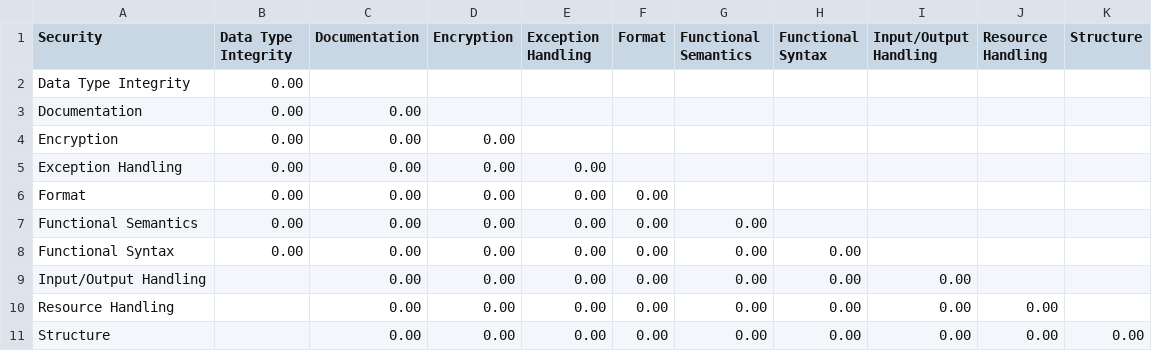
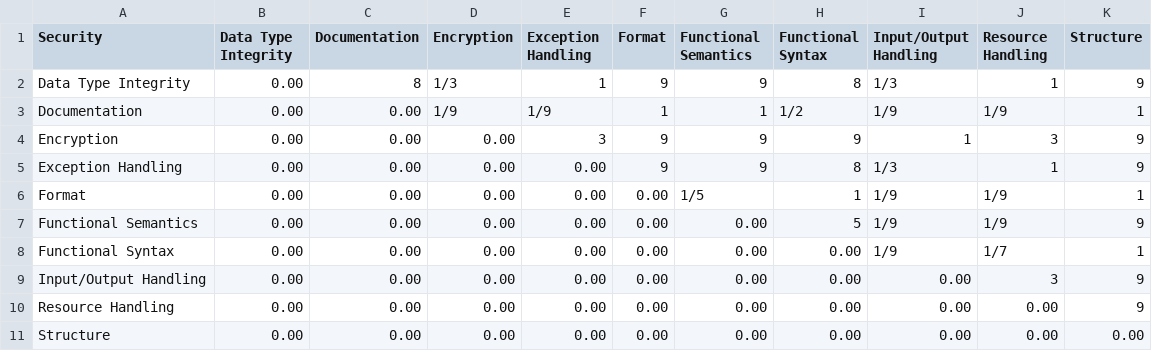
Before and after one commit to msusel-pique/msusel-pique-csharp, a CSV file: doc/derivation_sample_resources/comparison_matrices/security.csv, drawn as a sheet.

```diff
--- a/doc/derivation_sample_resources/comparison_matrices/security.csv
+++ b/doc/derivation_sample_resources/comparison_matrices/security.csv
@@ -1,11 +1,11 @@
 Security,Data Type Integrity,Documentation,Encryption,Exception Handling,Format,Functional Semantics,Functional Syntax,Input/Output Handling,Resource Handling,Structure
-Data Type Integrity,0.00,,,,,,,"","",""
-Documentation,0.00,0.00,,,,,,"","",""
-Encryption,0.00,0.00,0.00,,,,,"","",""
-Exception Handling,0.00,0.00,0.00,0.00,,,,"","",""
-Format,0.00,0.00,0.00,0.00,0.00,,,"","",""
-Functional Semantics,0.00,0.00,0.00,0.00,0.00,0.00,,"","",""
-Functional Syntax,0.00,0.00,0.00,0.00,0.00,0.00,0.00,"","",""
-Input/Output Handling,"",0.00,0.00,0.00,0.00,0.00,0.00,0.00,"",""
-Resource Handling,"",0.00,0.00,0.00,0.00,0.00,0.00,0.00,0.00,""
-Structure,"",0.00,0.00,0.00,0.00,0.00,0.00,0.00,0.00,0.00
+Data Type Integrity,0.00,8,1/3,1,9,9,8,1/3,1,9
+Documentation,0.00,0.00,1/9,1/9,1,1,1/2,1/9,1/9,1
+Encryption,0.00,0.00,0.00,3,9,9,9,1,3,9
+Exception Handling,0.00,0.00,0.00,0.00,9,9,8,1/3,1,9
+Format,0.00,0.00,0.00,0.00,0.00,1/5,1,1/9,1/9,1
+Functional Semantics,0.00,0.00,0.00,0.00,0.00,0.00,5,1/9,1/9,9
+Functional Syntax,0.00,0.00,0.00,0.00,0.00,0.00,0.00,1/9,1/7,1
+Input/Output Handling,0.00,0.00,0.00,0.00,0.00,0.00,0.00,0.00,3,9
+Resource Handling,0.00,0.00,0.00,0.00,0.00,0.00,0.00,0.00,0.00,9
+Structure,0.00,0.00,0.00,0.00,0.00,0.00,0.00,0.00,0.00,0.00
```
Also changed, not shown: doc/derivation_sample_resources/comparison_matrices/portability.csv, doc/derivation_sample_resources/comparison_matrices/reliability.csv, 2 other files.
